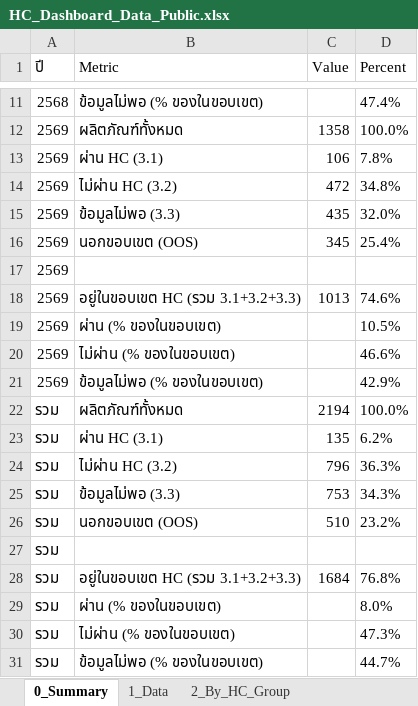
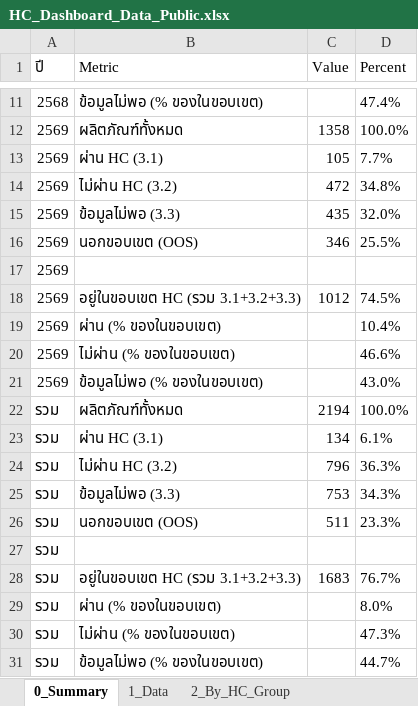
Before and after one commit to nakittle/HC-dashboard, an Excel workbook: HC_Dashboard_Data_Public.xlsx, sheet 0_Summary, drawn as a sheet; only a part is shown, gaps mark what is left out; values as stored, in another font and other column widths than the file's, no borders; the diff names each change by its address in the sheet, - before the commit and + after, or states it on an @@ line.

```diff
--- a/HC_Dashboard_Data_Public.xlsx (sheet 0_Summary)
+++ b/HC_Dashboard_Data_Public.xlsx (sheet 0_Summary)
-C13 (Value): 106
+C13 (Value): 105
-D13 (Percent): 7.8%
+D13 (Percent): 7.7%
-C16 (Value): 345
+C16 (Value): 346
-D16 (Percent): 25.4%
+D16 (Percent): 25.5%
-C18 (Value): 1013
+C18 (Value): 1012
-D18 (Percent): 74.6%
+D18 (Percent): 74.5%
-D19 (Percent): 10.5%
+D19 (Percent): 10.4%
-D21 (Percent): 42.9%
+D21 (Percent): 43.0%
-C23 (Value): 135
+C23 (Value): 134
-D23 (Percent): 6.2%
+D23 (Percent): 6.1%
-C26 (Value): 510
+C26 (Value): 511
-D26 (Percent): 23.2%
+D26 (Percent): 23.3%
-C28 (Value): 1684
+C28 (Value): 1683
-D28 (Percent): 76.8%
+D28 (Percent): 76.7%
```
Also changed, not shown: sheet 1_Data, sheet 2_By_HC_Group, sheet 4_By_Region, sheet 3_By_HC_Subgroup, sheet 5_By_Province, 1 other file.
